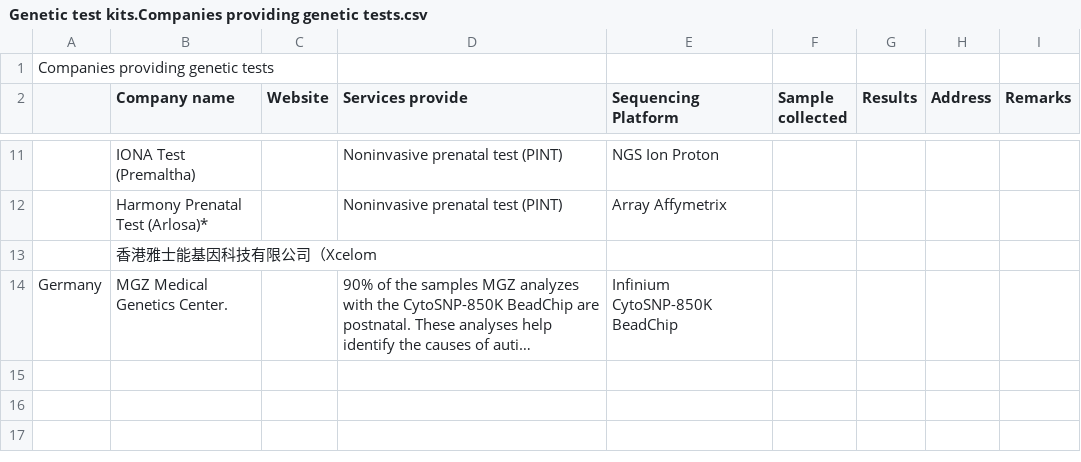
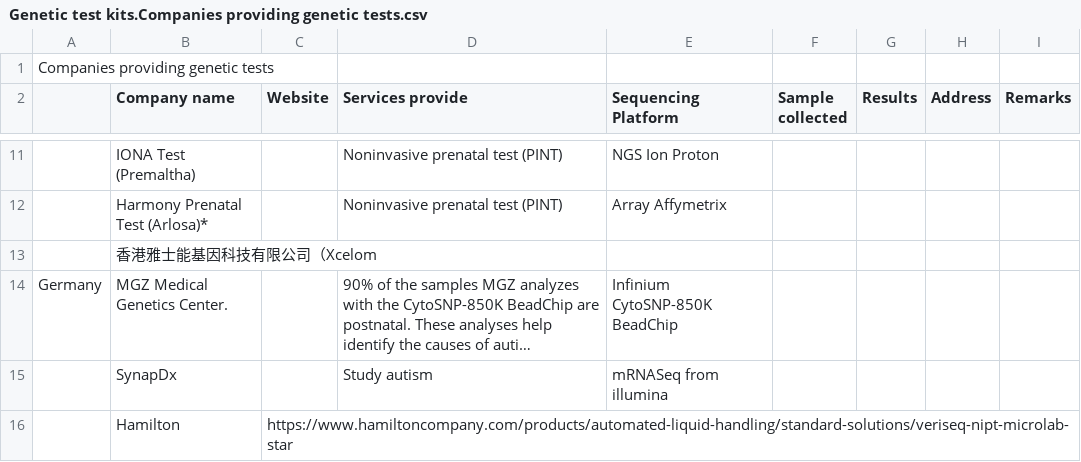
Before and after one commit to ywc29/disorder-notes, a CSV file: spreadsheets/Genetic test kits.Companies providing genetic tests.csv, drawn as a sheet; only a part is shown, gaps mark what is left out; long unchanged cells end in …; the diff names each change by its address in the sheet, - before the commit and + after, or states it on an @@ line.

```diff
--- a/spreadsheets/Genetic test kits.Companies providing genetic tests.csv
+++ b/spreadsheets/Genetic test kits.Companies providing genetic tests.csv
+row 15:  | SynapDx |  | Study autism | mRNASeq from illumina
+row 16:  | Hamilton | https://www.hamiltoncompany.com/products/automated-liquid-handling/standard-solutions/veriseq-nipt-microlab-star
```
Also changed, not shown: 6 other files.
